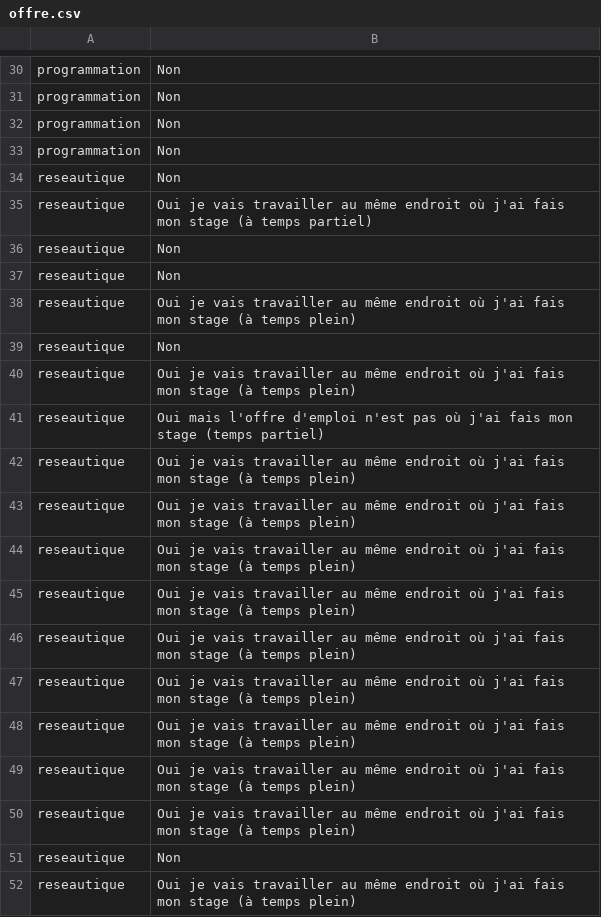
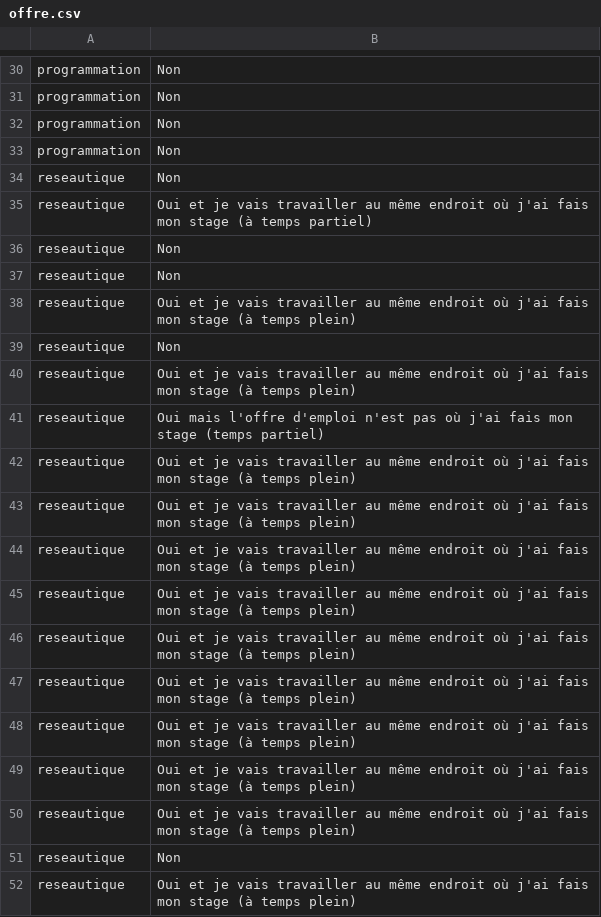
Before and after one commit to departement-info-cem/stage-data, a CSV file: site/static/data/2026/offre.csv, drawn as a sheet; only a part is shown, gaps mark what is left out.

```diff
--- a/site/static/data/2026/offre.csv
+++ b/site/static/data/2026/offre.csv
@@ -34,19 +34,19 @@ programmation,Non
 reseautique,Non
-reseautique,Oui je vais travailler au même endroit où j'ai fais mon stage (à temps partiel)
+reseautique,Oui et je vais travailler au même endroit où j'ai fais mon stage (à temps partiel)
 reseautique,Non
 reseautique,Non
-reseautique,Oui je vais travailler au même endroit où j'ai fais mon stage (à temps plein)
+reseautique,Oui et je vais travailler au même endroit où j'ai fais mon stage (à temps plein)
 reseautique,Non
-reseautique,Oui je vais travailler au même endroit où j'ai fais mon stage (à temps plein)
+reseautique,Oui et je vais travailler au même endroit où j'ai fais mon stage (à temps plein)
 reseautique,Oui mais l'offre d'emploi n'est pas où j'ai fais mon stage (temps partiel)
-reseautique,Oui je vais travailler au même endroit où j'ai fais mon stage (à temps plein)
-reseautique,Oui je vais travailler au même endroit où j'ai fais mon stage (à temps plein)
-reseautique,Oui je vais travailler au même endroit où j'ai fais mon stage (à temps plein)
-reseautique,Oui je vais travailler au même endroit où j'ai fais mon stage (à temps plein)
-reseautique,Oui je vais travailler au même endroit où j'ai fais mon stage (à temps plein)
-reseautique,Oui je vais travailler au même endroit où j'ai fais mon stage (à temps plein)
-reseautique,Oui je vais travailler au même endroit où j'ai fais mon stage (à temps plein)
-reseautique,Oui je vais travailler au même endroit où j'ai fais mon stage (à temps plein)
-reseautique,Oui je vais travailler au même endroit où j'ai fais mon stage (à temps plein)
+reseautique,Oui et je vais travailler au même endroit où j'ai fais mon stage (à temps plein)
+reseautique,Oui et je vais travailler au même endroit où j'ai fais mon stage (à temps plein)
+reseautique,Oui et je vais travailler au même endroit où j'ai fais mon stage (à temps plein)
+reseautique,Oui et je vais travailler au même endroit où j'ai fais mon stage (à temps plein)
+reseautique,Oui et je vais travailler au même endroit où j'ai fais mon stage (à temps plein)
+reseautique,Oui et je vais travailler au même endroit où j'ai fais mon stage (à temps plein)
+reseautique,Oui et je vais travailler au même endroit où j'ai fais mon stage (à temps plein)
+reseautique,Oui et je vais travailler au même endroit où j'ai fais mon stage (à temps plein)
+reseautique,Oui et je vais travailler au même endroit où j'ai fais mon stage (à temps plein)
 reseautique,Non
-reseautique,Oui je vais travailler au même endroit où j'ai fais mon stage (à temps plein)
+reseautique,Oui et je vais travailler au même endroit où j'ai fais mon stage (à temps plein)
```
Also changed, not shown: site/static/data/2025/framework.csv, site/static/data/2026/framework.csv, 6 other files.
